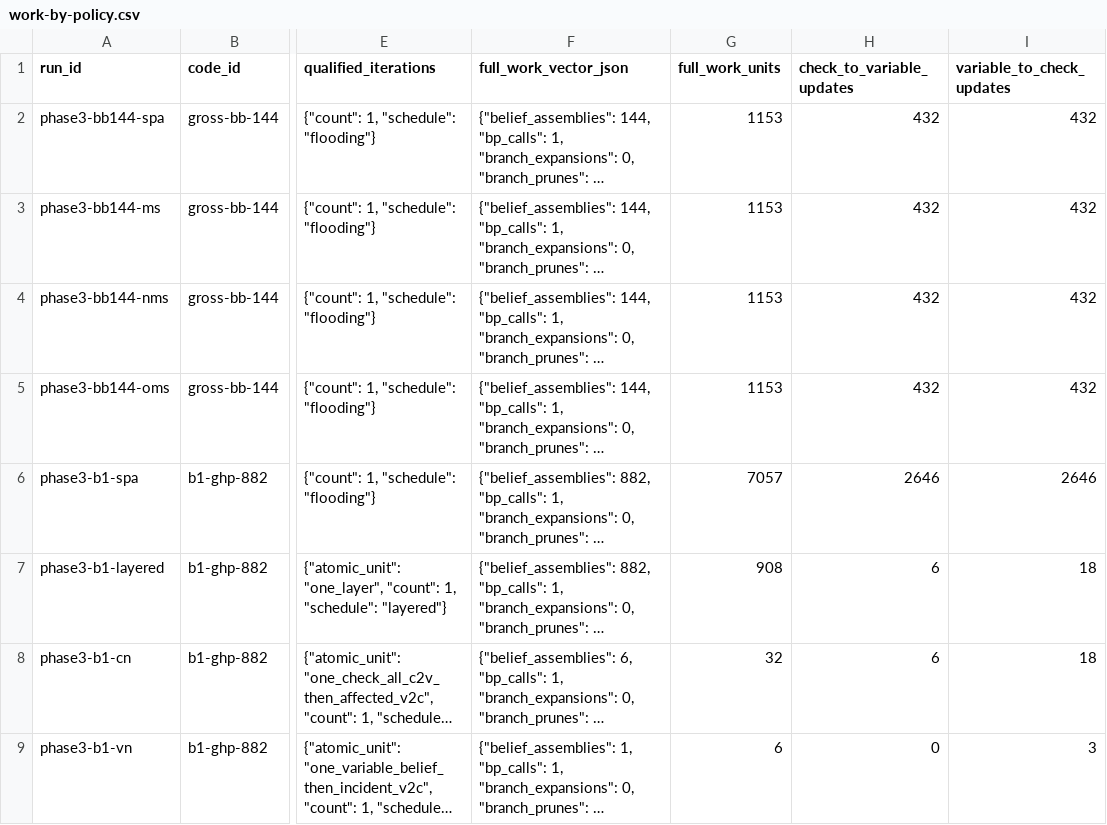
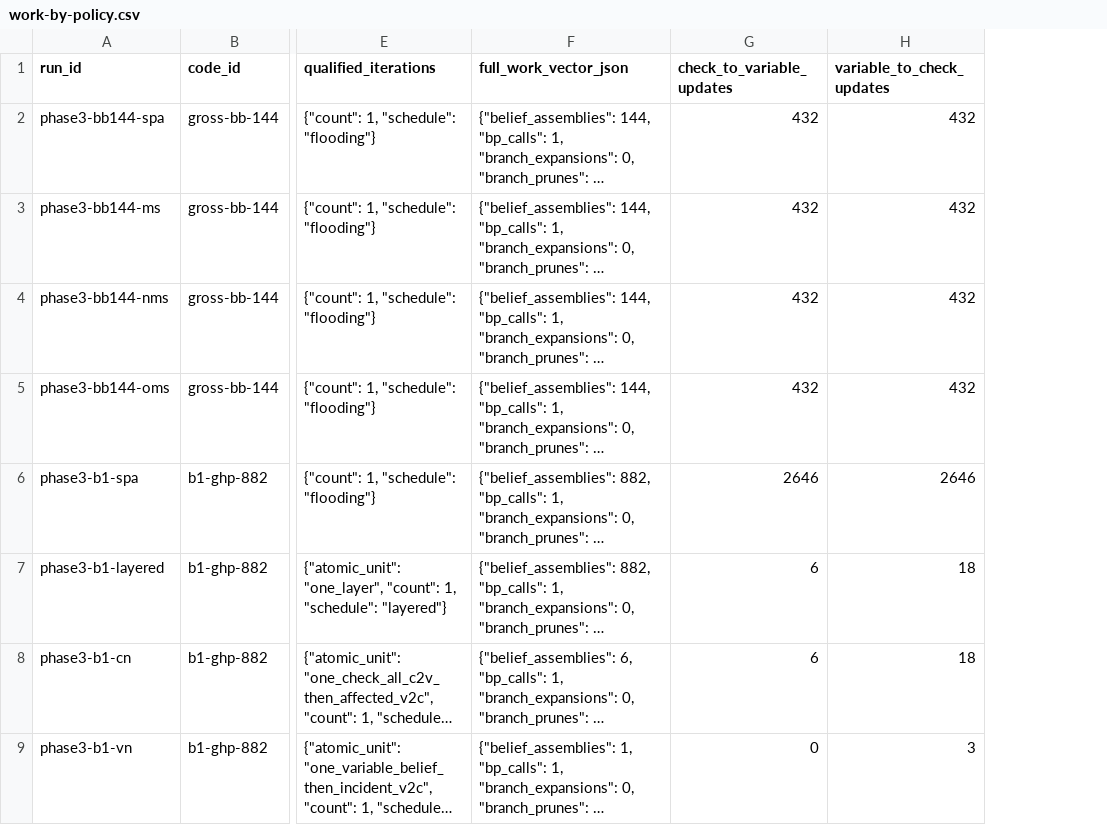
Before and after one commit to mertgkduman/survey_bp, a CSV file: reports/phase3-pilots/work-by-policy.csv, drawn as a sheet; only a part is shown, gaps mark what is left out; long unchanged cells end in …; the diff names each change by its address in the sheet, - before the commit and + after, or states it on an @@ line.

Commit message:
fix(03-15): keep heterogeneous work counters separate in pilot reports

```diff
--- a/reports/phase3-pilots/work-by-policy.csv
+++ b/reports/phase3-pilots/work-by-policy.csv
-column G (full_work_units), rows 2-9: 1153 | 1153 | 1153 | 1153 | 7057 | 908 | 32 | 6
```
Also changed, not shown: reports/phase3-pilots/outcomes.csv, 5 other files.
